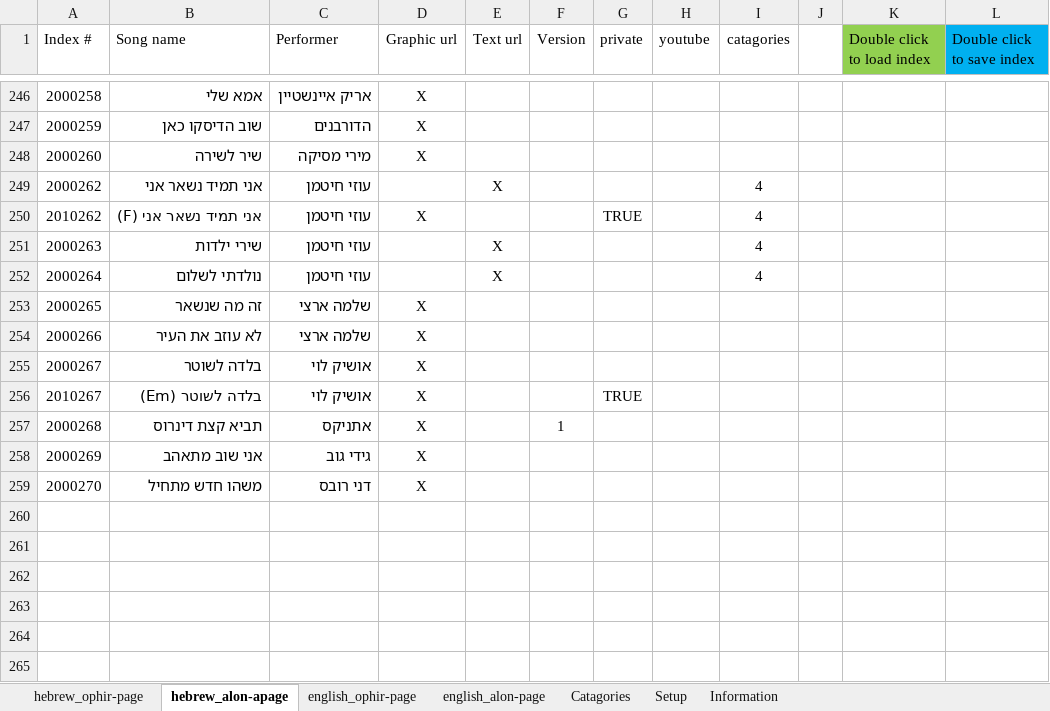
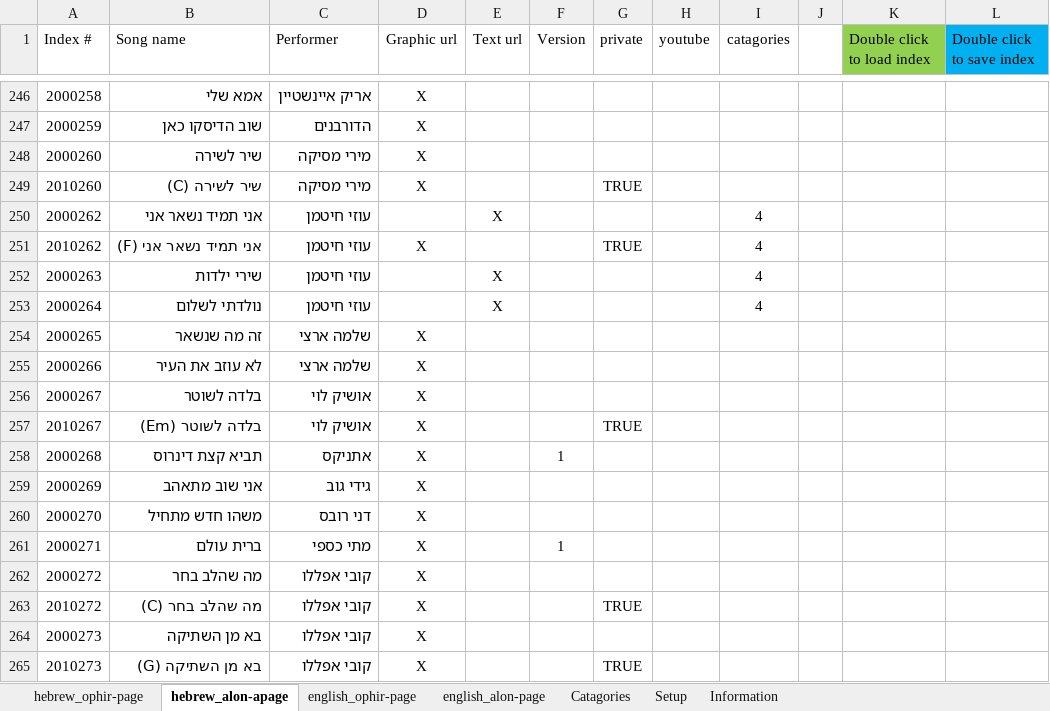
Before and after one commit to KidCrippler/songs, an Excel workbook: IndexManager.xlsm, sheet hebrew_alon-apage, drawn as a sheet; only a part is shown, gaps mark what is left out; values as stored, in another font and other column widths than the file's, no borders; the diff names each change by its address in the sheet, - before the commit and + after, or states it on an @@ line.

Commit message:
תיקונים בברית עולם, ובמה שאת אוהבת תיקון באקסל (תמיכה בשדה version, בינתיים רק בכתיבה)

```diff
--- a/IndexManager.xlsm (sheet hebrew_alon-apage)
+++ b/IndexManager.xlsm (sheet hebrew_alon-apage)
+row 249: 2010260 | שיר לשירה (C) | מירי מסיקה | X |  |  | TRUE
+row 261: 2000271 | ברית עולם | מתי כספי | X |  | 1
+row 262: 2000272 | מה שהלב בחר | קובי אפללו | X
+row 263: 2010272 | מה שהלב בחר (C) | קובי אפללו | X |  |  | TRUE
+row 264: 2000273 | בא מן השתיקה | קובי אפללו | X
+row 265: 2010273 | בא מן השתיקה (G) | קובי אפללו | X |  |  | TRUE
```
Also changed, not shown: sheet Information, sheet hebrew_ophir-page, 3 other files.
